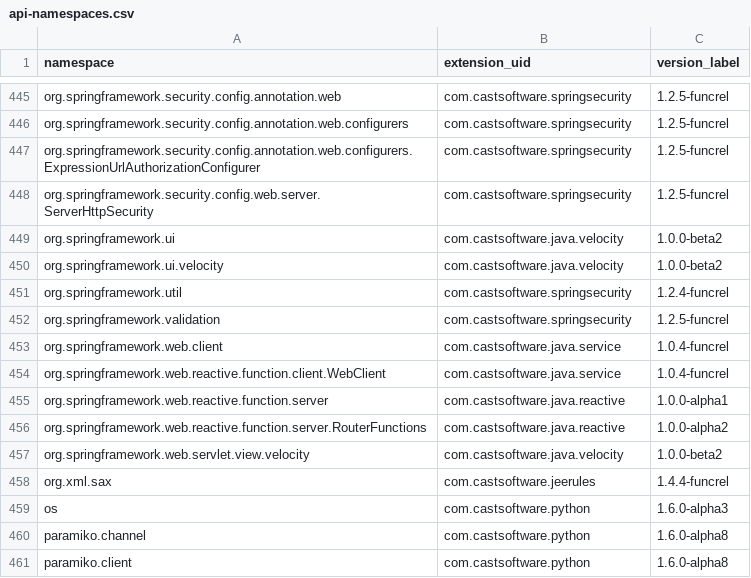
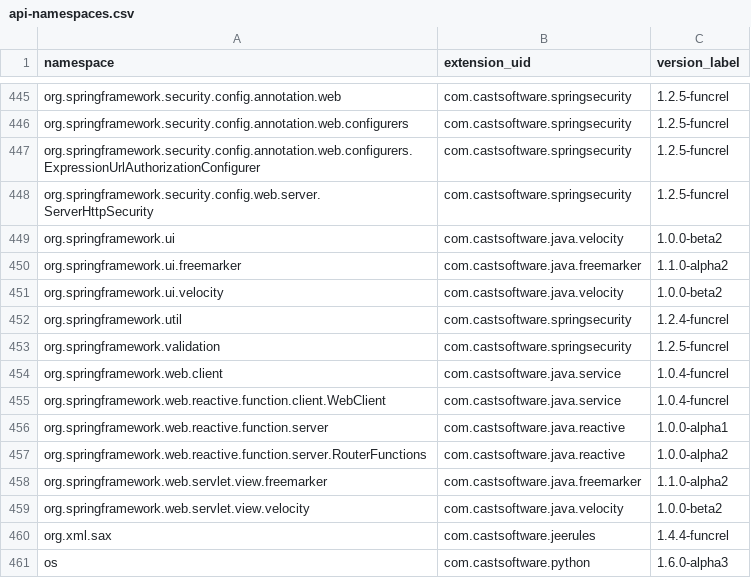
Before and after one commit to athenalobo/QRPortalTest, a CSV file: rest/extend/reports/api-namespaces.csv, drawn as a sheet; only a part is shown, gaps mark what is left out; the shorter side is filled out with more unchanged rows; the diff names each change by its address in the sheet, - before the commit and + after, or states it on an @@ line.

Commit message:
Automatic commit from job CAIP_Tool_Build_QRPortal_Data BuildNumber=5274

```diff
--- a/rest/extend/reports/api-namespaces.csv
+++ b/rest/extend/reports/api-namespaces.csv
+row 450: org.springframework.ui.freemarker | com.castsoftware.java.freemarker | 1.1.0-alpha2
+row 458: org.springframework.web.servlet.view.freemarker | com.castsoftware.java.freemarker | 1.1.0-alpha2
```
